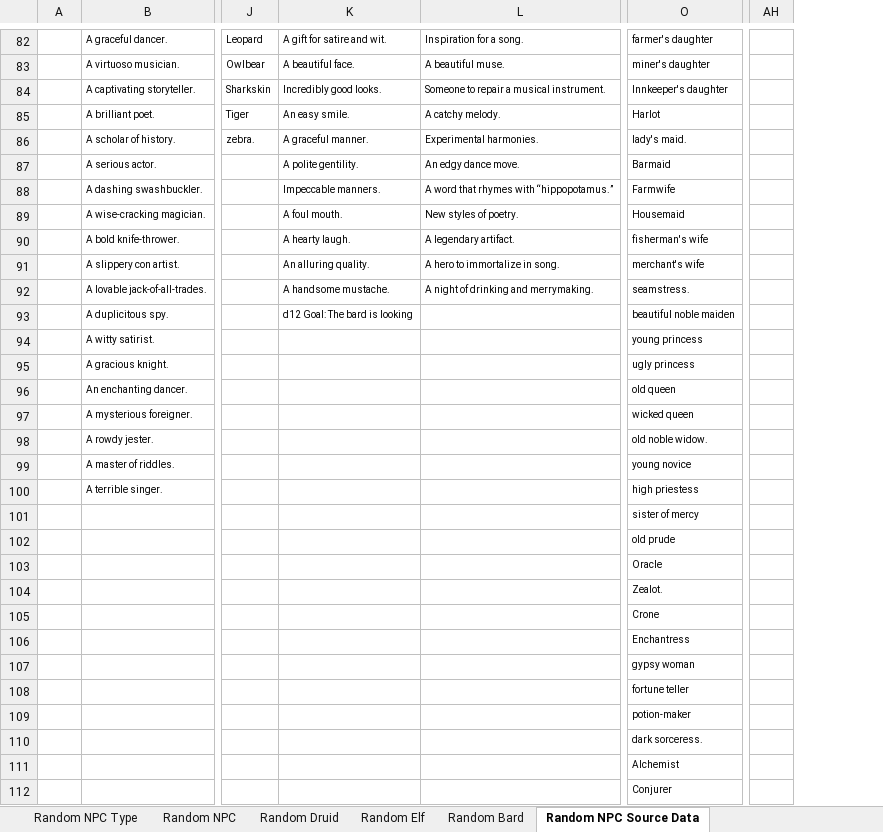
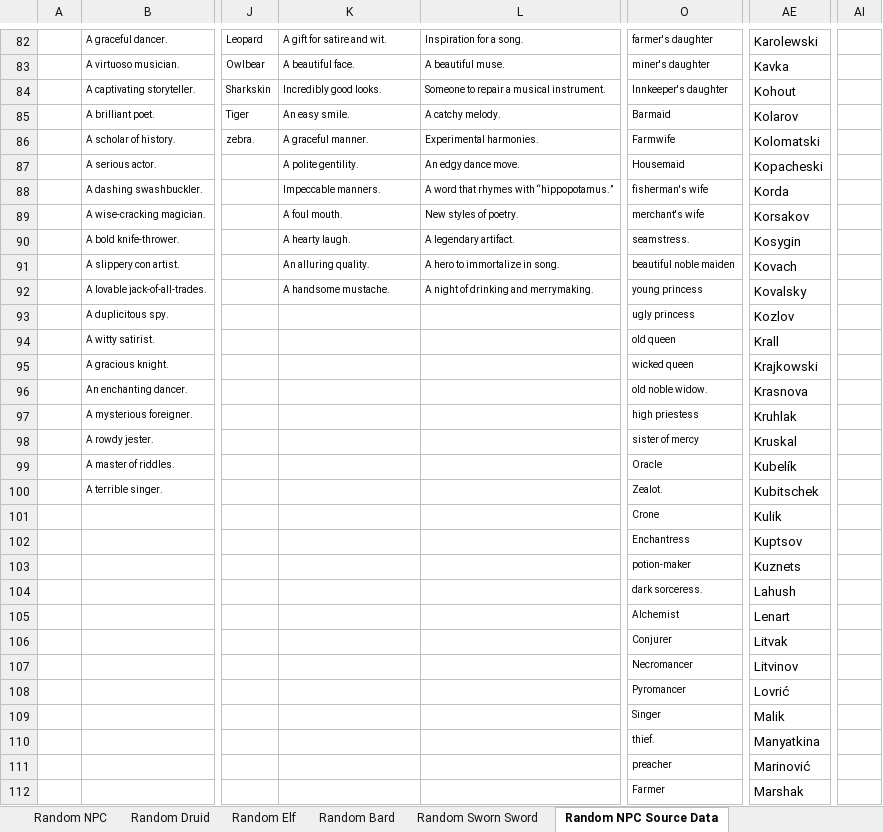
Before and after one commit to Drown6709/NPC_generator, an Excel workbook: Random Tables.xlsm, sheet Random NPC Source Data, drawn as a sheet; only a part is shown, gaps mark what is left out; values as stored, in another font and other column widths than the file's, no borders; table styles not drawn; removed rows and columns are numbered as before the commit, all else as after; the diff covers the shown part only; the diff names each change by its address in the sheet, - before the commit and + after, or states it on an @@ line.

```diff
--- a/Random Tables.xlsm (sheet Random NPC Source Data)
+++ b/Random Tables.xlsm (sheet Random NPC Source Data)
+sheet tab: Random Sworn Sword
+column AE, rows 82-112: Karolewski | Kavka | Kohout | Kolarov | Kolomatski | Kopacheski | Korda | Korsakov | Kosygin | Kovach | Kovalsky | Kozlov | Krall | Krajkowski | Krasnova | Kruhlak | Kruskal | Kubelík | Kubitschek | Kulik | Kuptsov | Kuznets | Lahush | Lenart | Litvak | Litvinov | Lovrić | Malik | Manyatkina | Marinović | Marshak
-column AH, empty
+column AI, empty
-O85: Harlot
+O85: Barmaid
-O86: lady's maid.
+O86: Farmwife
-O87: Barmaid
+O87: Housemaid
-O88: Farmwife
+O88: fisherman's wife
-O89: Housemaid
+O89: merchant's wife
-O90: fisherman's wife
+O90: seamstress.
-O91: merchant's wife
+O91: beautiful noble maiden
-O92: seamstress.
+O92: young princess
-K93: d12 Goal: The bard is looking
+K93: (empty)
-O93: beautiful noble maiden
+O93: ugly princess
-O94: young princess
+O94: old queen
-O95: ugly princess
+O95: wicked queen
-O96: old queen
+O96: old noble widow.
-O97: wicked queen
+O97: high priestess
-O98: old noble widow.
+O98: sister of mercy
-O99: young novice
+O99: Oracle
-O100: high priestess
+O100: Zealot.
-O101: sister of mercy
+O101: Crone
-O102: old prude
+O102: Enchantress
-O103: Oracle
+O103: potion-maker
-O104: Zealot.
+O104: dark sorceress.
-O105: Crone
+O105: Alchemist
-O106: Enchantress
+O106: Conjurer
-O107: gypsy woman
+O107: Necromancer
-O108: fortune teller
+O108: Pyromancer
-O109: potion-maker
+O109: Singer
-O110: dark sorceress.
+O110: thief.
-O111: Alchemist
+O111: preacher
-O112: Conjurer
+O112: Farmer
```
Also changed, not shown: other rows of this sheet, sheet Random Druid, sheet Random Bard, sheet Random NPC Type, sheet Random Elf, sheet Random NPC, charts or pictures.
